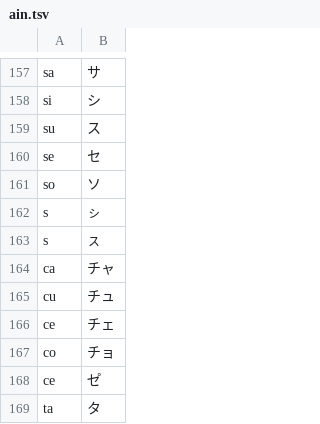
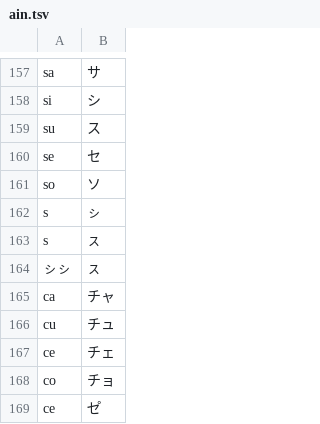
Before and after one commit to hulinguistics/huling, a TSV file: src/public/conv/ain.tsv, drawn as a sheet; only a part is shown, gaps mark what is left out; the shorter side is filled out with more unchanged rows; the diff names each change by its address in the sheet, - before the commit and + after, or states it on an @@ line.

Commit message:
add small su ㇲ

```diff
--- a/src/public/conv/ain.tsv
+++ b/src/public/conv/ain.tsv
+row 164: ㇱㇱ | ㇲ
```
